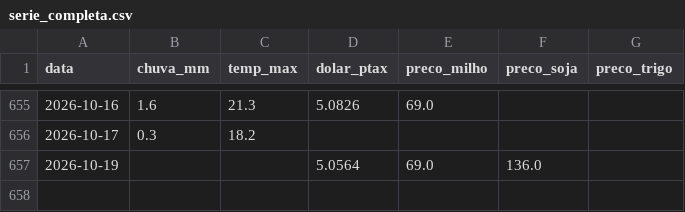
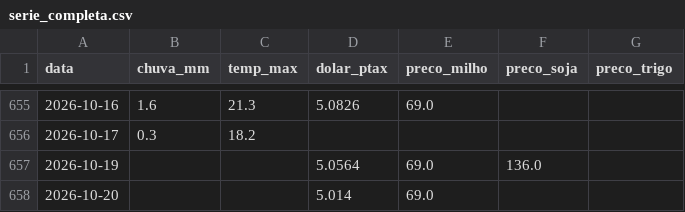
Before and after one commit to henriquereolonpain-sys/-monitor-agro-rs, a CSV file: data/processed/serie_completa.csv, drawn as a sheet; only a part is shown, gaps mark what is left out.

```diff
--- a/data/processed/serie_completa.csv
+++ b/data/processed/serie_completa.csv
@@ -657 +657,2 @@ data,chuva_mm,temp_max,dolar_ptax,preco_milho,preco_soja,preco_trigo
 2026-10-19,,,5.0564,69.0,136.0,
+2026-10-20,,,5.014,69.0,,
```
Also changed, not shown: data/raw/precos.csv, 2 other files.
